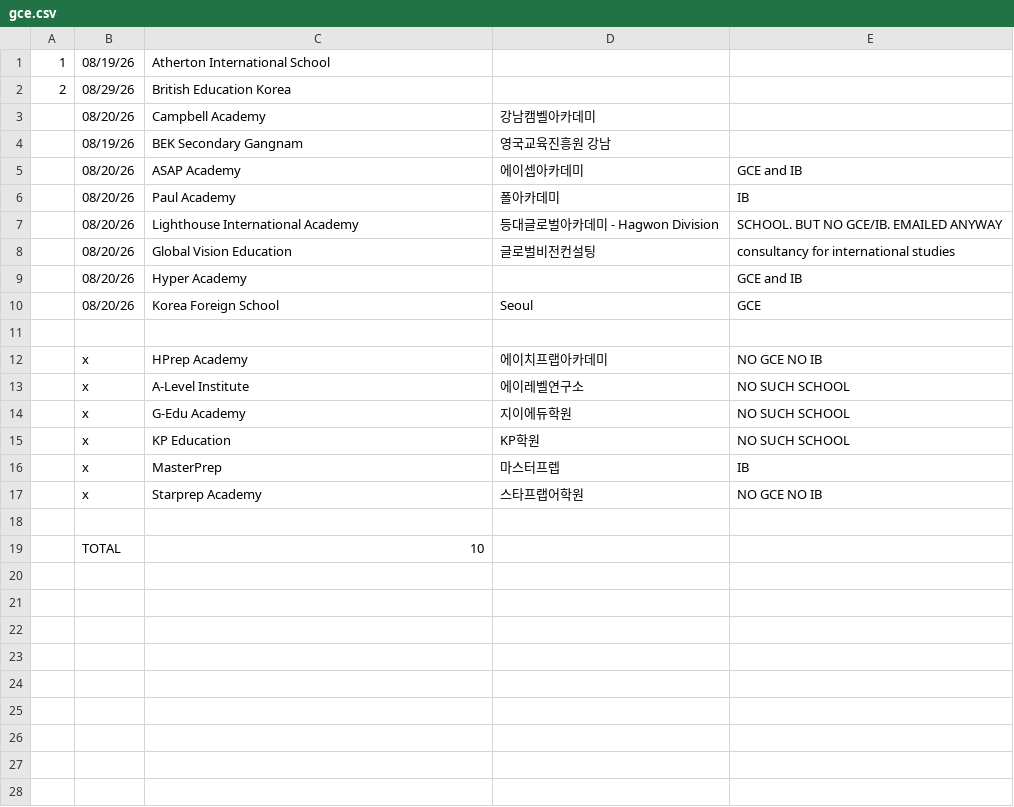
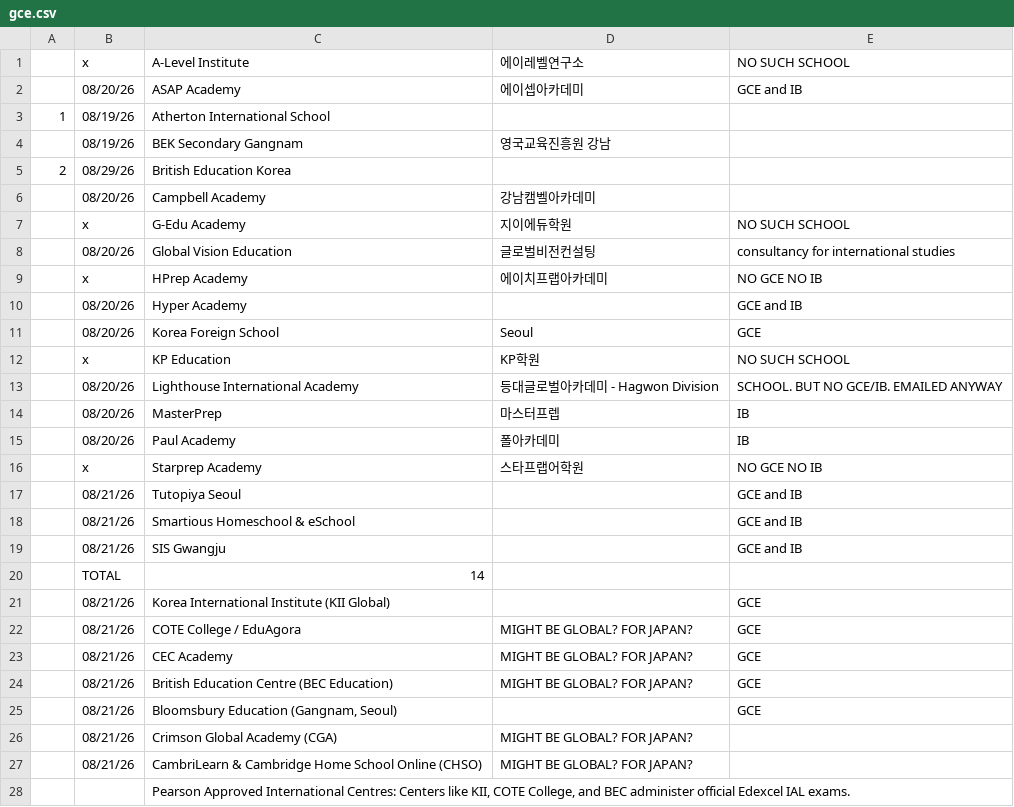
Before and after one commit to yliow/yliow.github.io, a CSV file: cccs-international/cccs-south-korea/data/gce/gce.csv, drawn as a sheet; only a part is shown; the diff covers the shown part only.

```diff
--- a/cccs-international/cccs-south-korea/data/gce/gce.csv
+++ b/cccs-international/cccs-south-korea/data/gce/gce.csv
@@ -1,19 +1,28 @@
+,x,A-Level Institute       ,에이레벨연구소,NO SUCH SCHOOL
+,08/20/26,ASAP Academy            ,에이셉아카데미,GCE and IB
 1,08/19/26,Atherton International School,,
+,08/19/26,BEK Secondary Gangnam   ,영국교육진흥원 강남,
 2,08/29/26,British Education Korea,,
 ,08/20/26,Campbell Academy        ,강남캠벨아카데미,
-,08/19/26,BEK Secondary Gangnam   ,영국교육진흥원 강남,
-,08/20/26,ASAP Academy            ,에이셉아카데미,GCE and IB
-,08/20/26,Paul Academy            ,폴아카데미,IB
-,08/20/26,Lighthouse International Academy        ,등대글로벌아카데미 - Hagwon Division,SCHOOL. BUT NO GCE/IB. EMAILED ANYWAY
+,x,G-Edu Academy           ,지이에듀학원,NO SUCH SCHOOL
 ,08/20/26,Global Vision Education  ,글로벌비전컨설팅,consultancy for international studies
+,x,HPrep Academy           ,에이치프랩아카데미,NO GCE NO IB
 ,08/20/26,Hyper Academy,,GCE and IB
 ,08/20/26,Korea Foreign School,Seoul,GCE
-,,,,
-,x,HPrep Academy           ,에이치프랩아카데미,NO GCE NO IB
-,x,A-Level Institute       ,에이레벨연구소,NO SUCH SCHOOL
-,x,G-Edu Academy           ,지이에듀학원,NO SUCH SCHOOL
 ,x,KP Education             ,KP학원,NO SUCH SCHOOL
-,x,MasterPrep              ,마스터프렙,IB
+,08/20/26,Lighthouse International Academy        ,등대글로벌아카데미 - Hagwon Division,SCHOOL. BUT NO GCE/IB. EMAILED ANYWAY
+,08/20/26,MasterPrep              ,마스터프렙,IB
+,08/20/26,Paul Academy            ,폴아카데미,IB
 ,x,Starprep Academy        ,스타프랩어학원,NO GCE NO IB
-,,,,
-,TOTAL,10,,
+,08/21/26,Tutopiya Seoul ,,GCE and IB
+,08/21/26,Smartious Homeschool & eSchool,,GCE and IB
+,08/21/26,SIS Gwangju ,,GCE and IB
+,TOTAL,14,,
+,08/21/26,Korea International Institute (KII Global),,GCE
+,08/21/26,COTE College / EduAgora,MIGHT BE GLOBAL? FOR JAPAN?,GCE
+,08/21/26,CEC Academy,MIGHT BE GLOBAL? FOR JAPAN?,GCE
+,08/21/26,British Education Centre (BEC Education) ,MIGHT BE GLOBAL? FOR JAPAN?,GCE
+,08/21/26,"Bloomsbury Education (Gangnam, Seoul)",,GCE
+,08/21/26,Crimson Global Academy (CGA),MIGHT BE GLOBAL? FOR JAPAN?,
+,08/21/26,CambriLearn & Cambridge Home School Online (CHSO),MIGHT BE GLOBAL? FOR JAPAN?,
+,,"Pearson Approved International Centres: Centers like KII, COTE College, and BEC administer official Edexcel IAL exams.",,
```
Also changed, not shown: 1 added row elsewhere in this file, cccs-international/cccs-south-korea/data/ib/ib.csv.
